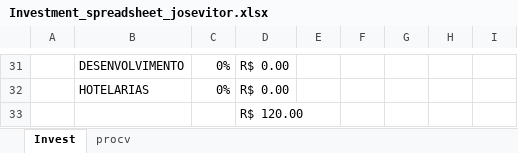
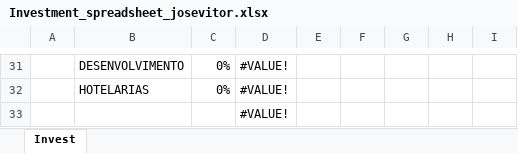
Before and after one commit to Josevitor2001/InvestmentSpreadsheet, an Excel workbook: Investment_spreadsheet_josevitor.xlsx, sheet Invest, drawn as a sheet; only a part is shown, gaps mark what is left out; values as stored, in another font and other column widths than the file's, no cell formats; charts and pictures not drawn; the diff covers the shown part only; the diff names each change by its address in the sheet, - before the commit and + after, or states it on an @@ line.

```diff
--- a/Investment_spreadsheet_josevitor.xlsx (sheet Invest)
+++ b/Investment_spreadsheet_josevitor.xlsx (sheet Invest)
@@ sheet tab hidden: procv @@
-D31:D32: R$ 0.00
+D31:D32: #VALUE!
-D33: R$ 120.00
+D33: #VALUE!
```
Also changed, not shown: 20 edited cells elsewhere in this sheet, cell formats, charts or pictures.
